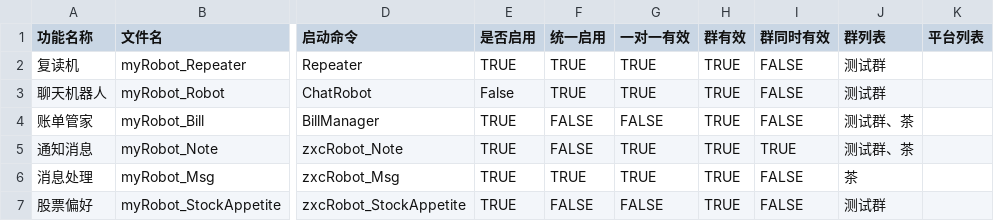
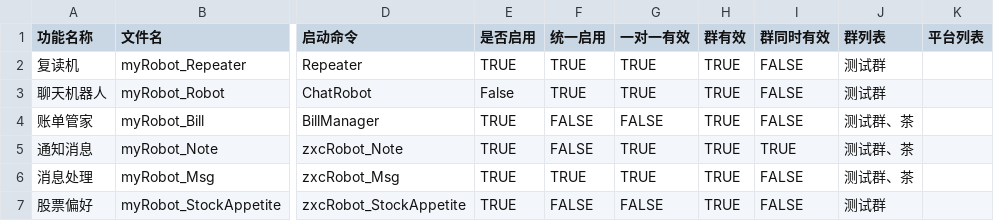
Before and after one commit to zixingcheng/zxcProj, a CSV file: src/Zxc.Python/zxcPy.Robot/Setting/Setting.csv, drawn as a sheet; only a part is shown, gaps mark what is left out; the diff names each change by its address in the sheet, - before the commit and + after, or states it on an @@ line.

```diff
--- a/src/Zxc.Python/zxcPy.Robot/Setting/Setting.csv
+++ b/src/Zxc.Python/zxcPy.Robot/Setting/Setting.csv
-J6 (群列表): 茶
+J6 (群列表): 测试群、茶
```
Also changed, not shown: 1 other file.
